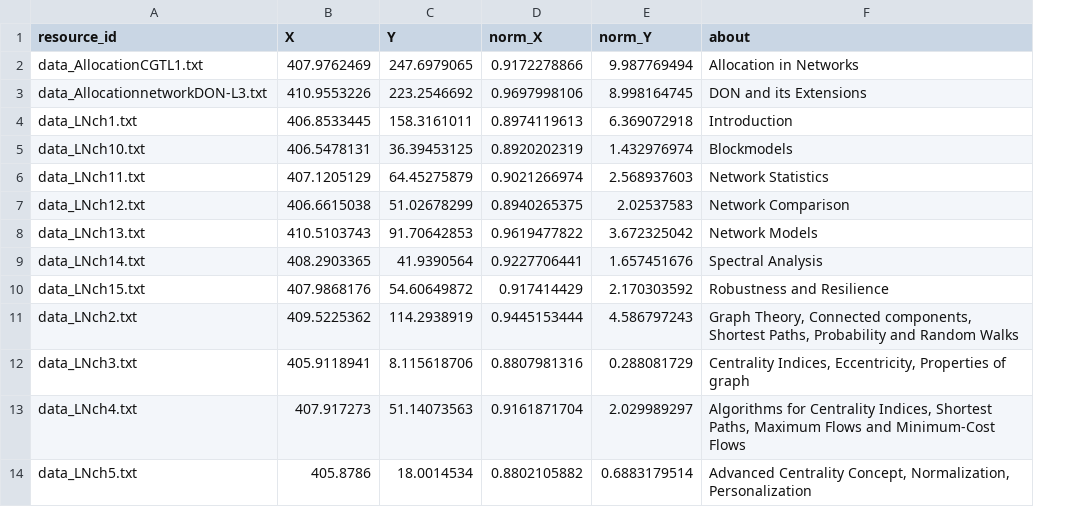
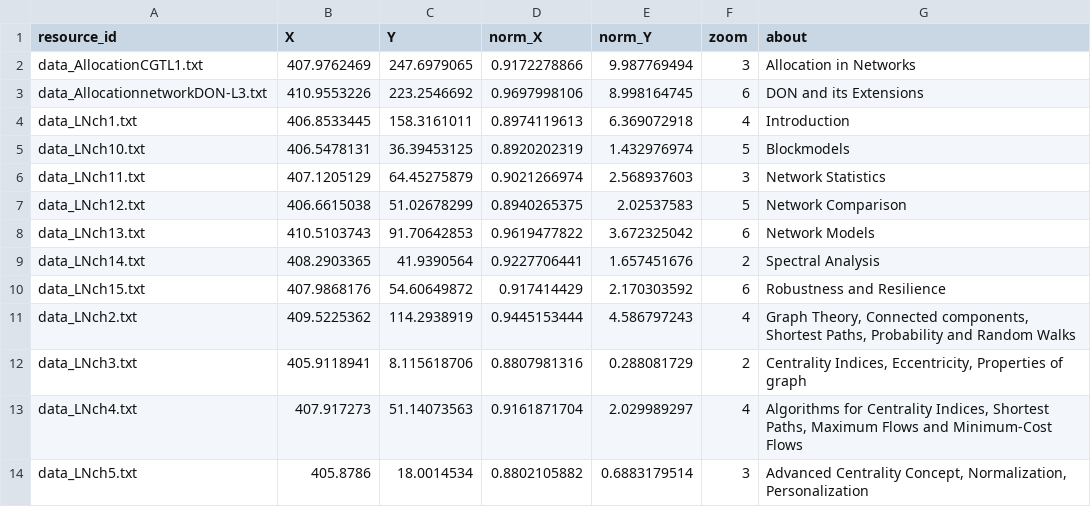
Before and after one commit to kartiks22/competency_maps_testing, a CSV file: resources_initial - resources.csv, drawn as a sheet; only a part is shown; the diff names each change by its address in the sheet, - before the commit and + after, or states it on an @@ line.

Commit message:
Add files via upload

```diff
--- a/resources_initial - resources.csv
+++ b/resources_initial - resources.csv
+column F (zoom), rows 2-14: 3 | 6 | 4 | 5 | 3 | 5 | 6 | 2 | 6 | 4 | 2 | 4 | 3
```
